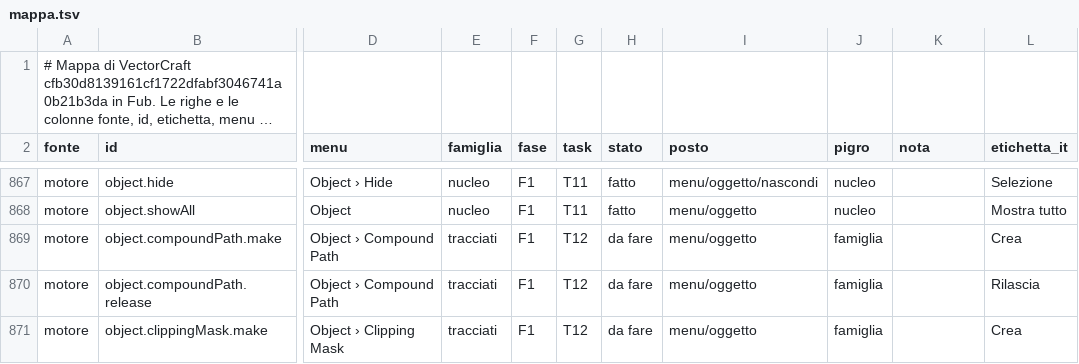
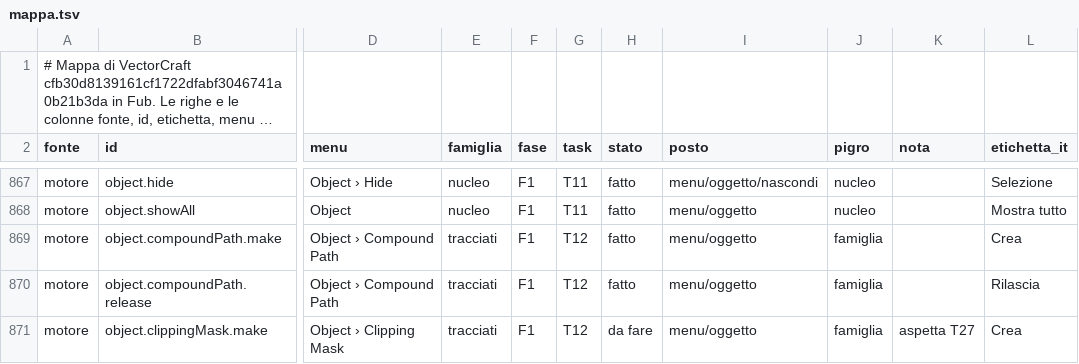
Before and after one commit to Fubeo/Fub, a TSV file: crates/fub-disegno/mappa.tsv, drawn as a sheet; only a part is shown, gaps mark what is left out; long unchanged cells end in …; the diff covers the shown part only; the diff names each change by its address in the sheet, - before the commit and + after, or states it on an @@ line.

```diff
--- a/crates/fub-disegno/mappa.tsv
+++ b/crates/fub-disegno/mappa.tsv
-H869:H870 (stato): da fare
+H869:H870 (stato): fatto
-K871 (nota): (empty)
+K871 (nota): aspetta T27
```
Also changed, not shown: 27 edited cells elsewhere in this file, 31 other files.
